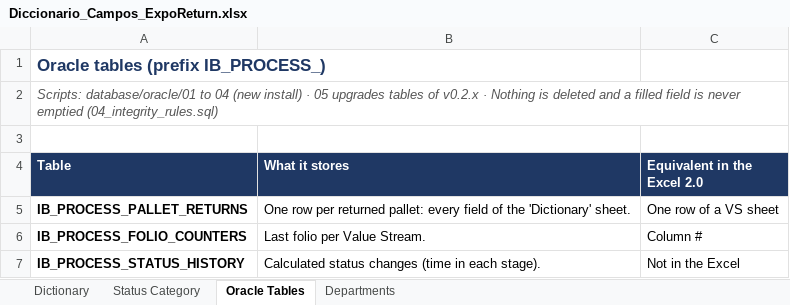
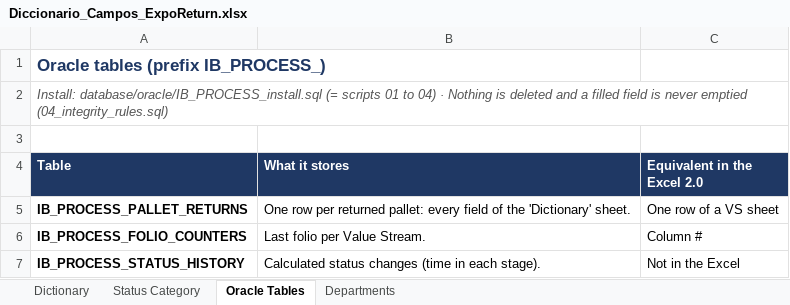
Before and after one commit to luisreyna060318-alt/ib-process-test, an Excel workbook: entregables/Diccionario_Campos_ExpoReturn.xlsx, sheet Oracle Tables, drawn as a sheet; only a part is shown; values as stored, in another font and other column widths than the file's, no borders; the diff names each change by its address in the sheet, - before the commit and + after, or states it on an @@ line.

```diff
--- a/entregables/Diccionario_Campos_ExpoReturn.xlsx (sheet Oracle Tables)
+++ b/entregables/Diccionario_Campos_ExpoReturn.xlsx (sheet Oracle Tables)
-A2 (Table): Scripts: database/oracle/01 to 04 (new install) · 05 upgrades tables of v0.2.x · Nothing…
+A2 (Table): Install: database/oracle/IB_PROCESS_install.sql (= scripts 01 to 04) · Nothing…
```
Also changed, not shown: sheet Dictionary, 19 other files.
